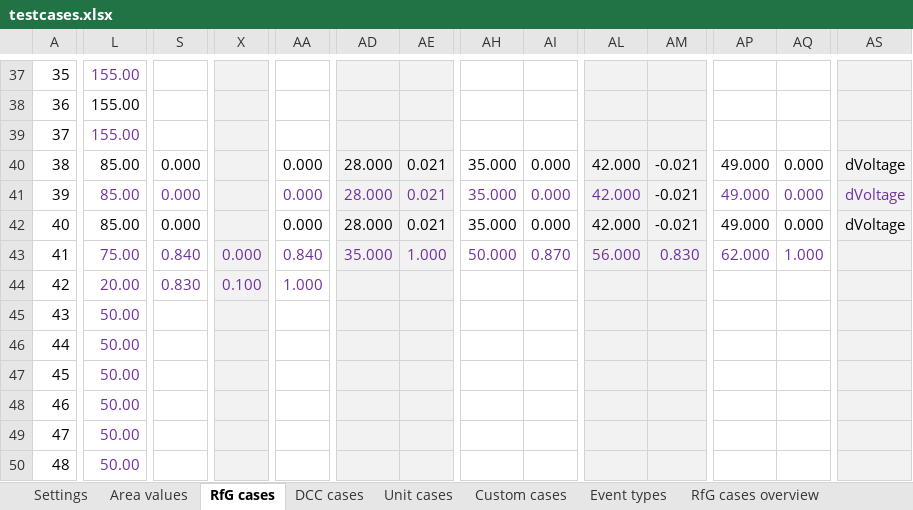
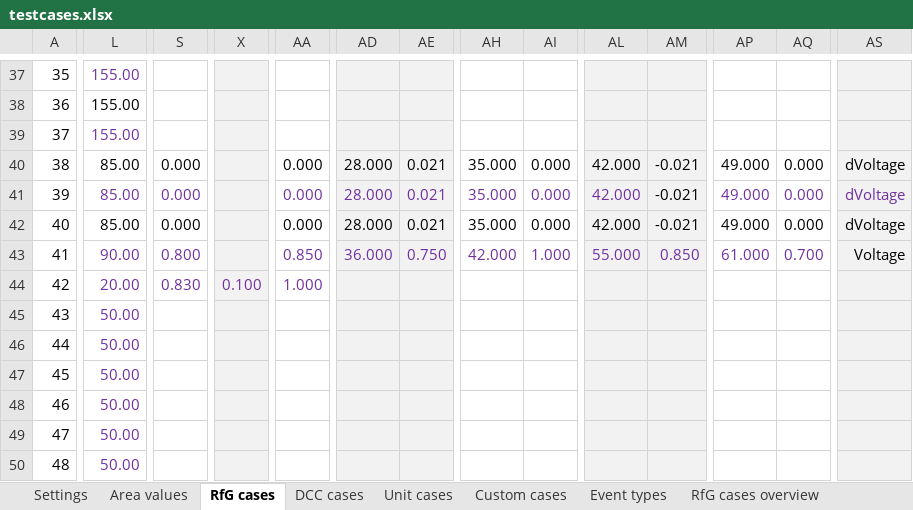
Before and after one commit to Energinet-AIG/MTB, an Excel workbook: testcases.xlsx, sheet RfG cases, drawn as a sheet; only a part is shown, gaps mark what is left out; values as stored, in another font and other column widths than the file's, no borders; the diff covers the shown part only; the diff names each change by its address in the sheet, - before the commit and + after, or states it on an @@ line.

Commit message:
Change to case 41

```diff
--- a/testcases.xlsx (sheet RfG cases)
+++ b/testcases.xlsx (sheet RfG cases)
-L43: 75.00
+L43: 90.00
-S43: 0.840
+S43: 0.800
-X43: 0.000
+X43: (empty)
-AA43: 0.840
+AA43: 0.850
-AD43: 35.000
+AD43: 36.000
-AE43: 1.000
+AE43: 0.750
-AH43: 50.000
+AH43: 42.000
-AI43: 0.870
+AI43: 1.000
-AL43: 56.000
+AL43: 55.000
-AM43: 0.830
+AM43: 0.850
-AP43: 62.000
+AP43: 61.000
-AQ43: 1.000
+AQ43: 0.700
-AS43: (empty)
+AS43: Voltage
```
Also changed, not shown: 8 edited cells elsewhere in this sheet, sheet Custom cases, formulas that keep their value.
